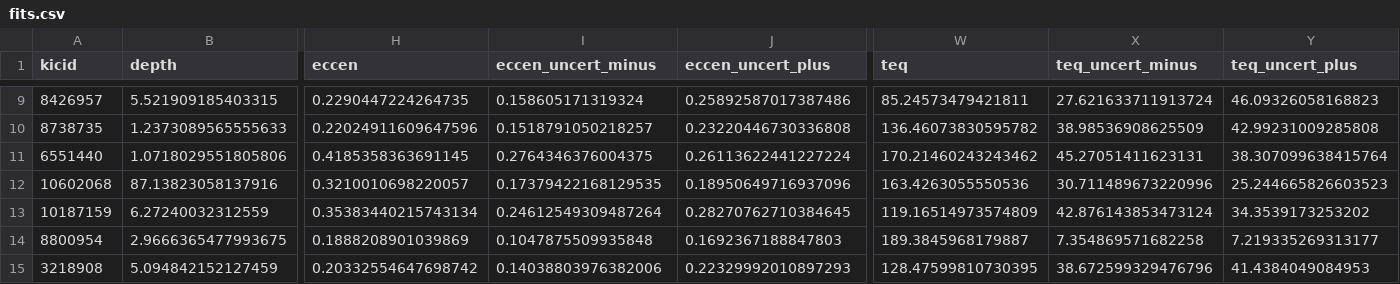
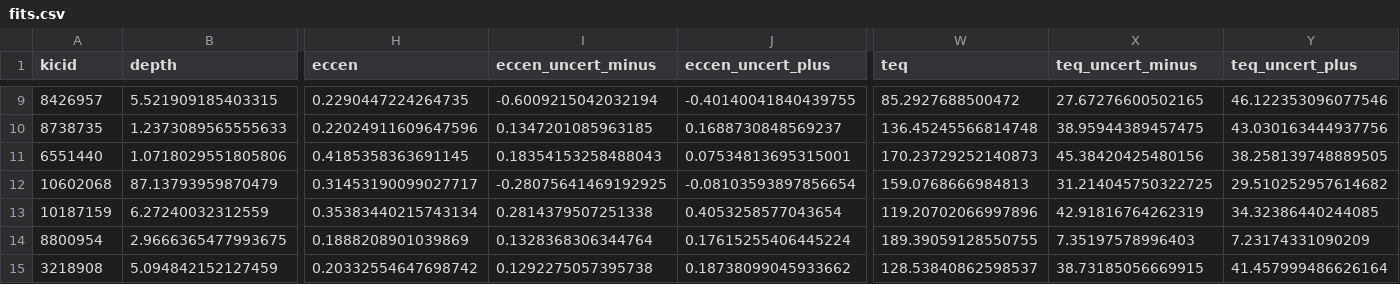
Before and after one commit to dfm/peerless, a CSV file: results/fits.csv, drawn as a sheet; only a part is shown, gaps mark what is left out; removed rows and columns are numbered as before the commit, all else as after; rows hold the shown columns only; the diff covers the shown part only; the diff names each change by its address in the sheet, - before the commit and + after, or states it on an @@ line.

```diff
--- a/results/fits.csv
+++ b/results/fits.csv
-I9 (eccen_uncert_minus): 0.158605171319324
+I9 (eccen_uncert_minus): -0.6009215042032194
-J9 (eccen_uncert_plus): 0.25892587017387486
+J9 (eccen_uncert_plus): -0.40140041840439755
-W9 (teq): 85.24573479421811
+W9 (teq): 85.2927688500472
-X9 (teq_uncert_minus): 27.621633711913724
+X9 (teq_uncert_minus): 27.67276600502165
-Y9 (teq_uncert_plus): 46.09326058168823
+Y9 (teq_uncert_plus): 46.122353096077546
-I10 (eccen_uncert_minus): 0.1518791050218257
+I10 (eccen_uncert_minus): 0.1347201085963185
-J10 (eccen_uncert_plus): 0.23220446730336808
+J10 (eccen_uncert_plus): 0.1688730848569237
-W10 (teq): 136.46073830595782
+W10 (teq): 136.45245566814748
-X10 (teq_uncert_minus): 38.98536908625509
+X10 (teq_uncert_minus): 38.95944389457475
-Y10 (teq_uncert_plus): 42.99231009285808
+Y10 (teq_uncert_plus): 43.030163444937756
-I11 (eccen_uncert_minus): 0.2764346376004375
+I11 (eccen_uncert_minus): 0.18354153258488043
-J11 (eccen_uncert_plus): 0.26113622441227224
+J11 (eccen_uncert_plus): 0.07534813695315001
-W11 (teq): 170.21460243243462
+W11 (teq): 170.23729252140873
-X11 (teq_uncert_minus): 45.27051411623131
+X11 (teq_uncert_minus): 45.38420425480156
-Y11 (teq_uncert_plus): 38.307099638415764
+Y11 (teq_uncert_plus): 38.258139748889505
-row 12: 10602068 | 87.13823058137916 | 0.3210010698220057 | 0.17379422168129535 | 0.18950649716937096 | 163.4263055550536 | 30.711489673220996 | 25.244665826603523
+row 12: 10602068 | 87.13793959870479 | 0.31453190099027717 | -0.28075641469192925 | -0.08103593897856654 | 159.0768666984813 | 31.214045750322725 | 29.510252957614682
-I13 (eccen_uncert_minus): 0.24612549309487264
+I13 (eccen_uncert_minus): 0.2814379507251338
-J13 (eccen_uncert_plus): 0.28270762710384645
+J13 (eccen_uncert_plus): 0.4053258577043654
-W13 (teq): 119.16514973574809
+W13 (teq): 119.20702066997896
-X13 (teq_uncert_minus): 42.876143853473124
+X13 (teq_uncert_minus): 42.91816764262319
-Y13 (teq_uncert_plus): 34.3539173253202
+Y13 (teq_uncert_plus): 34.32386440244085
-I14 (eccen_uncert_minus): 0.1047875509935848
+I14 (eccen_uncert_minus): 0.1328368306344764
-J14 (eccen_uncert_plus): 0.1692367188847803
+J14 (eccen_uncert_plus): 0.17615255406445224
-W14 (teq): 189.3845968179887
+W14 (teq): 189.39059128550755
-X14 (teq_uncert_minus): 7.354869571682258
+X14 (teq_uncert_minus): 7.35197578996403
-Y14 (teq_uncert_plus): 7.219335269313177
+Y14 (teq_uncert_plus): 7.23174331090209
-I15 (eccen_uncert_minus): 0.14038803976382006
+I15 (eccen_uncert_minus): 0.1292275057395738
-J15 (eccen_uncert_plus): 0.22329992010897293
+J15 (eccen_uncert_plus): 0.18738099045933662
-W15 (teq): 128.47599810730395
+W15 (teq): 128.53840862598537
-X15 (teq_uncert_minus): 38.672599329476796
+X15 (teq_uncert_minus): 38.73185056669915
-Y15 (teq_uncert_plus): 41.4384049084953
+Y15 (teq_uncert_plus): 41.457999486626164
```
Also changed, not shown: 1 added row, 1 removed row and 45 edited cells elsewhere in this file, 17 other files.
